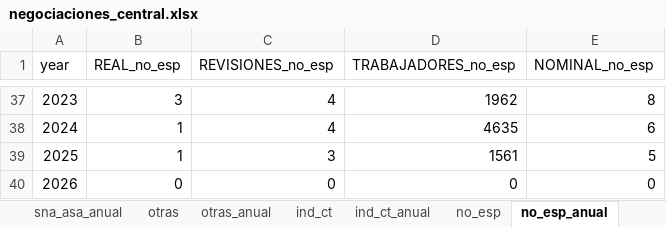
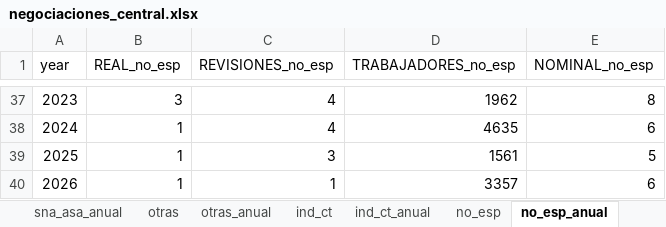
Before and after one commit to hisoto/Negociaci-n-laboral, an Excel workbook: excels/negociaciones_central.xlsx, sheet no_esp_anual, drawn as a sheet; only a part is shown, gaps mark what is left out; values as stored, in another font and other column widths than the file's, no borders; the diff names each change by its address in the sheet, - before the commit and + after, or states it on an @@ line.

```diff
--- a/excels/negociaciones_central.xlsx (sheet no_esp_anual)
+++ b/excels/negociaciones_central.xlsx (sheet no_esp_anual)
-B40 (REAL_no_esp): 0
+B40 (REAL_no_esp): 1
-C40 (REVISIONES_no_esp): 0
+C40 (REVISIONES_no_esp): 1
-D40 (TRABAJADORES_no_esp): 0
+D40 (TRABAJADORES_no_esp): 3357
-E40 (NOMINAL_no_esp): 0
+E40 (NOMINAL_no_esp): 6
```
Also changed, not shown: sheet no_esp, sheet otras, sheet crom, sheet croc, sheet ctm, sheet ind_ct, 7 more sheets, excels/5.2.5 Emplazamientos a Huelgas por Entidad Federativa.xlsx, excels/HUELGAS.xlsx, 4 other files.
